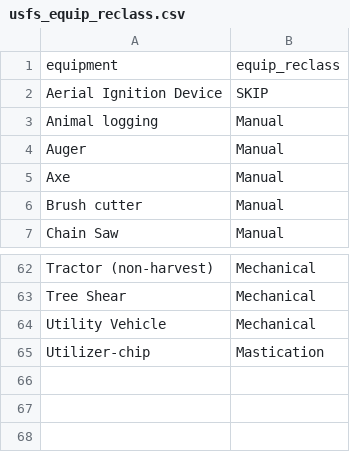
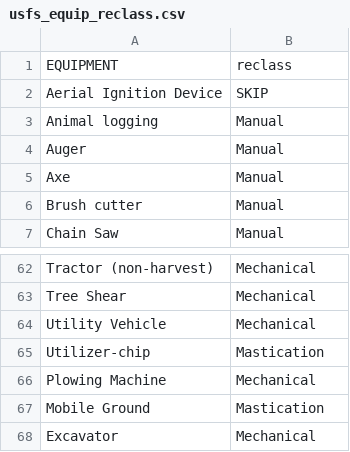
Before and after one commit to Muellers-CFRI/Forest_Tracker_Classification, a CSV file: config/usfs_equip_reclass.csv, drawn as a sheet; only a part is shown, gaps mark what is left out.

```diff
--- a/config/usfs_equip_reclass.csv
+++ b/config/usfs_equip_reclass.csv
@@ -1,2 +1,2 @@
-equipment,equip_reclass
+EQUIPMENT,reclass
 Aerial Ignition Device,SKIP
@@ -65 +65,4 @@ Utility Vehicle,Mechanical
 Utilizer-chip                                              ,Mastication
+Plowing Machine,Mechanical
+Mobile Ground,Mastication
+Excavator,Mechanical
```
Also changed, not shown: config/usfs_activity_reclass.csv, config/usfs_method_reclass.csv, 18 other files.
